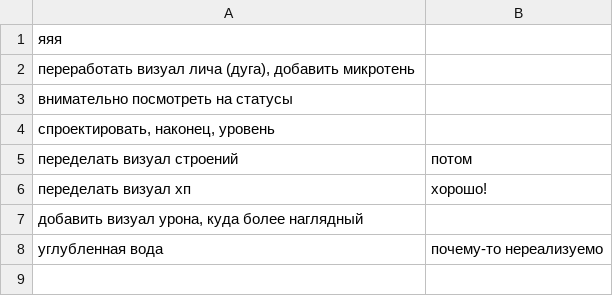
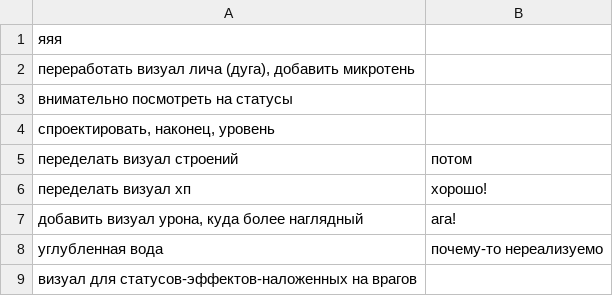
Before and after one commit to 80STH/NGTBS-3, a CSV file: docs/todo.csv, drawn as a sheet.

```diff
--- a/docs/todo.csv
+++ b/docs/todo.csv
@@ -6,3 +6,4 @@
 переделать визуал хп,хорошо!
-"добавить визуал урона, куда более наглядный"
+"добавить визуал урона, куда более наглядный",ага!
 углубленная вода,почему-то нереализуемо
+визуал для статусов-эффектов-наложенных на врагов
```
Also changed, not shown: 3 other files.
